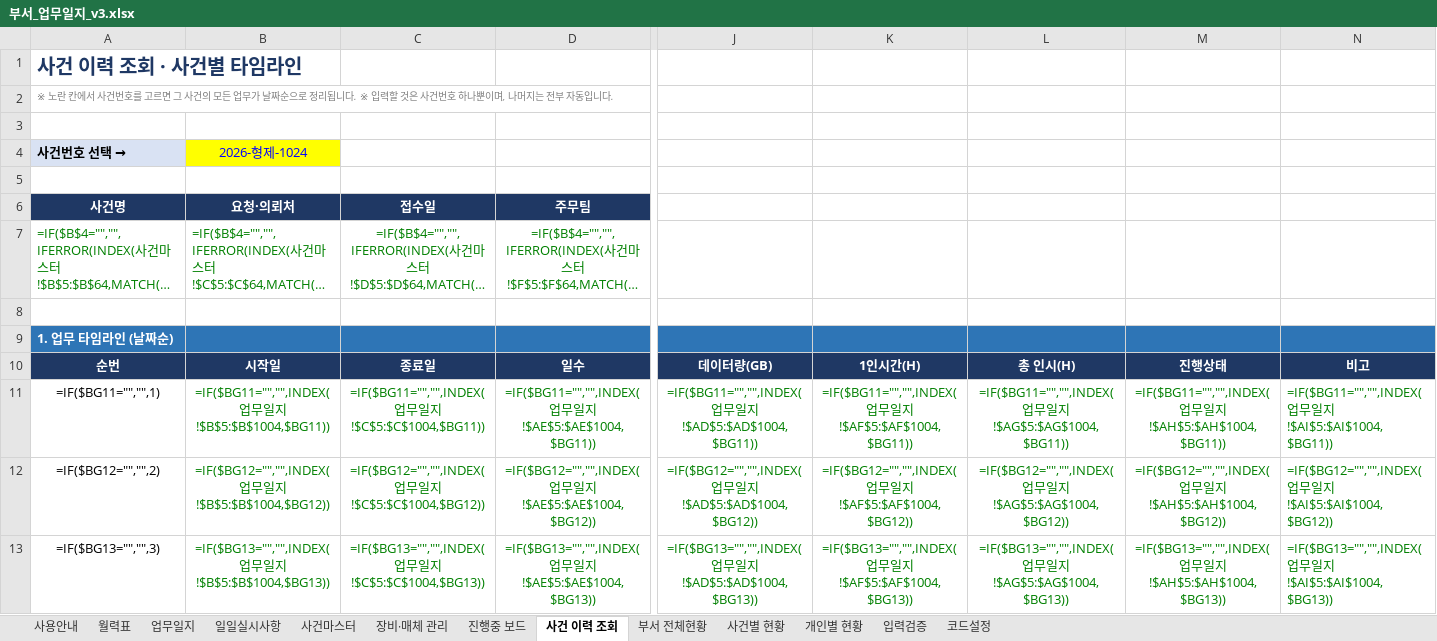
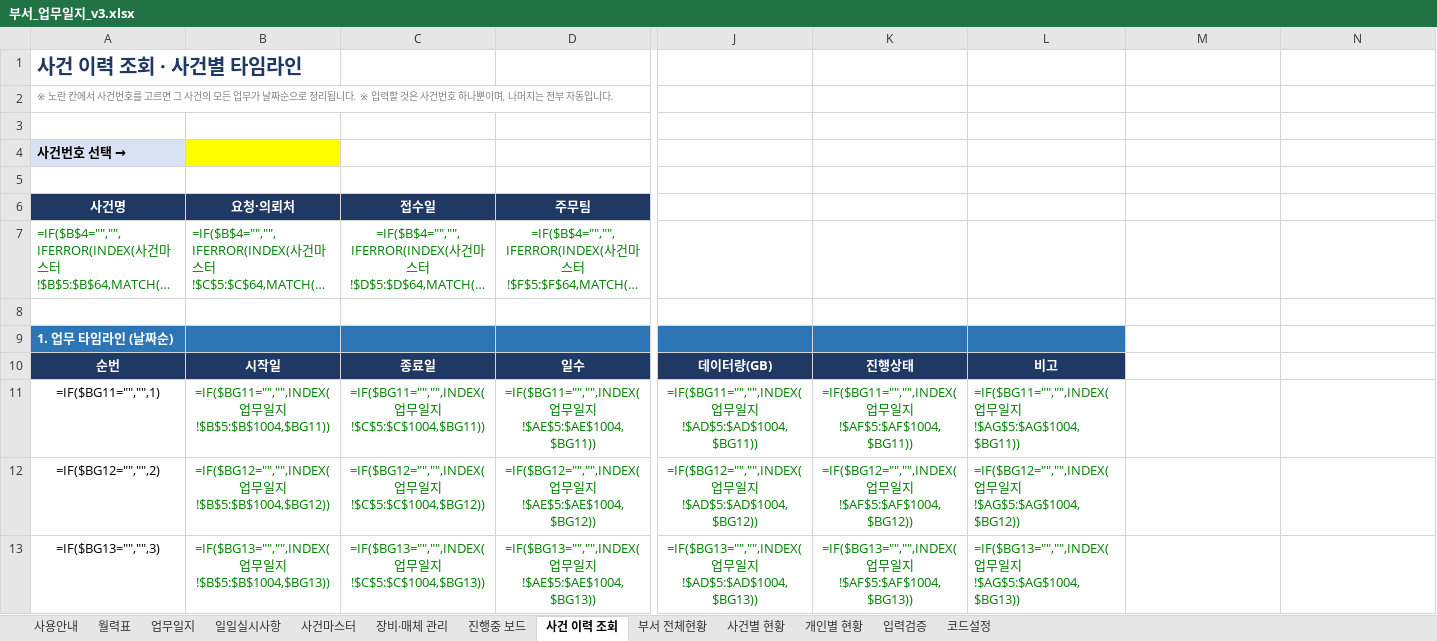
Before and after one commit to Codean-k/live-trade, an Excel workbook: 업무일지/부서_업무일지_v3.xlsx, sheet 사건 이력 조회, drawn as a sheet; only a part is shown, gaps mark what is left out; long unchanged cells end in …; values as stored, in another font and other column widths than the file's, no borders; formulas without a stored value are shown as written; conditional formats not drawn; the diff covers the shown part only; the diff names each change by its address in the sheet, - before the commit and + after, or states it on an @@ line.

```diff
--- a/업무일지/부서_업무일지_v3.xlsx (sheet 사건 이력 조회)
+++ b/업무일지/부서_업무일지_v3.xlsx (sheet 사건 이력 조회)
-B4: 2026-형제-1024
+B4: (empty)
-M9:N9 fill: #2E75B6
+M9:N9 fill: none
-K10: 1인시간(H)
+K10: 진행상태
-L10: 총 인시(H)
+L10: 비고
-M10: 진행상태
+M10: (empty)
-M10:N10 fill: #1F3864
+M10:N10 fill: none
-N10: 비고
+N10: (empty)
-L11:L13 alignment: center
+L11:L13 alignment: left
-M11: =IF($BG11="","",INDEX(업무일지!$AH$5:$AH$1004,$BG11))
+M11: (empty)
-N11: =IF($BG11="","",INDEX(업무일지!$AI$5:$AI$1004,$BG11))
+N11: (empty)
-M12: =IF($BG12="","",INDEX(업무일지!$AH$5:$AH$1004,$BG12))
+M12: (empty)
-N12: =IF($BG12="","",INDEX(업무일지!$AI$5:$AI$1004,$BG12))
+N12: (empty)
-M13: =IF($BG13="","",INDEX(업무일지!$AH$5:$AH$1004,$BG13))
+M13: (empty)
-N13: =IF($BG13="","",INDEX(업무일지!$AI$5:$AI$1004,$BG13))
+N13: (empty)
```
Also changed, not shown: 1 added row, 1 removed row, 154 edited cells and cell formats elsewhere in this sheet, sheet 입력검증, sheet 진행중 보드, sheet 사건별 현황, sheet 부서 전체현황, sheet 개인별 현황, sheet 업무일지, 5 more sheets, hidden cells.
